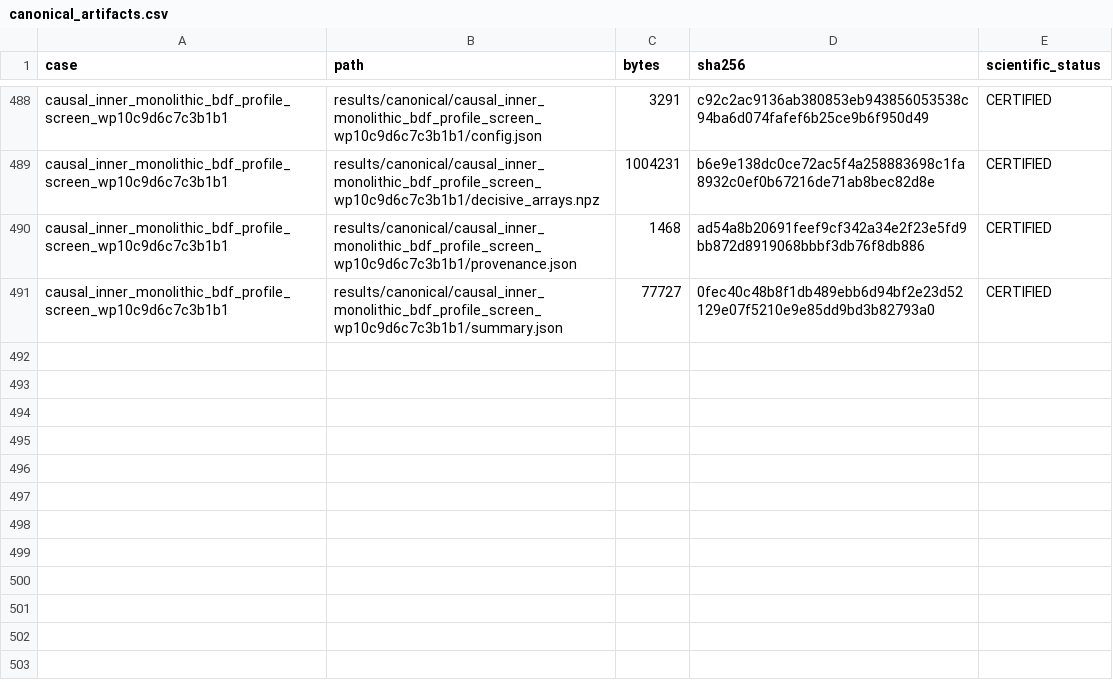
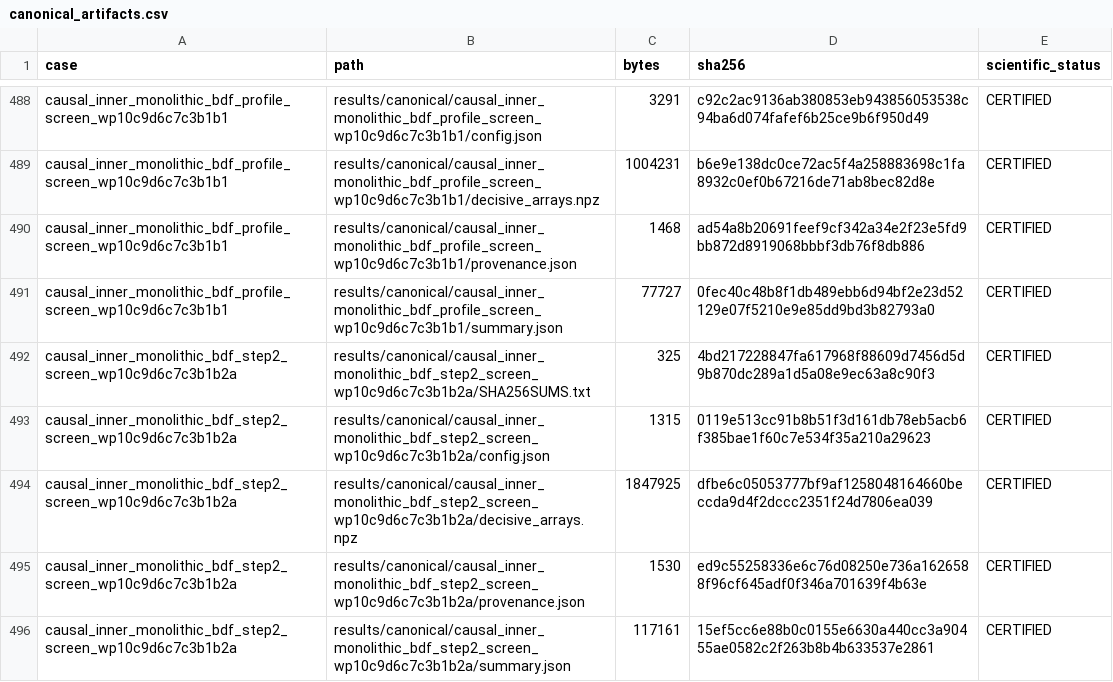
Before and after one commit to huanyang07/IMBH, a CSV file: results/manifests/canonical_artifacts.csv, drawn as a sheet; only a part is shown, gaps mark what is left out.

Commit message:
Certify monolithic BDF second-step screen

```diff
--- a/results/manifests/canonical_artifacts.csv
+++ b/results/manifests/canonical_artifacts.csv
@@ -491 +491,6 @@ causal_inner_monolithic_bdf_profile_screen_wp10c9d6c7c3b1b1,results/canonical/ca
 causal_inner_monolithic_bdf_profile_screen_wp10c9d6c7c3b1b1,results/canonical/causal_inner_monolithic_bdf_profile_screen_wp10c9d6c7c3b1b1/summary.json,77727,0fec40c48b8f1db489ebb6d94bf2e23d52129e07f5210e9e85dd9bd3b82793a0,CERTIFIED
+causal_inner_monolithic_bdf_step2_screen_wp10c9d6c7c3b1b2a,results/canonical/causal_inner_monolithic_bdf_step2_screen_wp10c9d6c7c3b1b2a/SHA256SUMS.txt,325,4bd217228847fa617968f88609d7456d5d9b870dc289a1d5a08e9ec63a8c90f3,CERTIFIED
+causal_inner_monolithic_bdf_step2_screen_wp10c9d6c7c3b1b2a,results/canonical/causal_inner_monolithic_bdf_step2_screen_wp10c9d6c7c3b1b2a/config.json,1315,0119e513cc91b8b51f3d161db78eb5acb6f385bae1f60c7e534f35a210a29623,CERTIFIED
+causal_inner_monolithic_bdf_step2_screen_wp10c9d6c7c3b1b2a,results/canonical/causal_inner_monolithic_bdf_step2_screen_wp10c9d6c7c3b1b2a/decisive_arrays.npz,1847925,dfbe6c05053777bf9af1258048164660beccda9d4f2dccc2351f24d7806ea039,CERTIFIED
+causal_inner_monolithic_bdf_step2_screen_wp10c9d6c7c3b1b2a,results/canonical/causal_inner_monolithic_bdf_step2_screen_wp10c9d6c7c3b1b2a/provenance.json,1530,ed9c55258336e6c76d08250e736a1626588f96cf645adf0f346a701639f4b63e,CERTIFIED
+causal_inner_monolithic_bdf_step2_screen_wp10c9d6c7c3b1b2a,results/canonical/causal_inner_monolithic_bdf_step2_screen_wp10c9d6c7c3b1b2a/summary.json,117161,15ef5cc6e88b0c0155e6630a440cc3a90455ae0582c2f263b8b4b633537e2861,CERTIFIED
```
Also changed, not shown: 10 other files.
